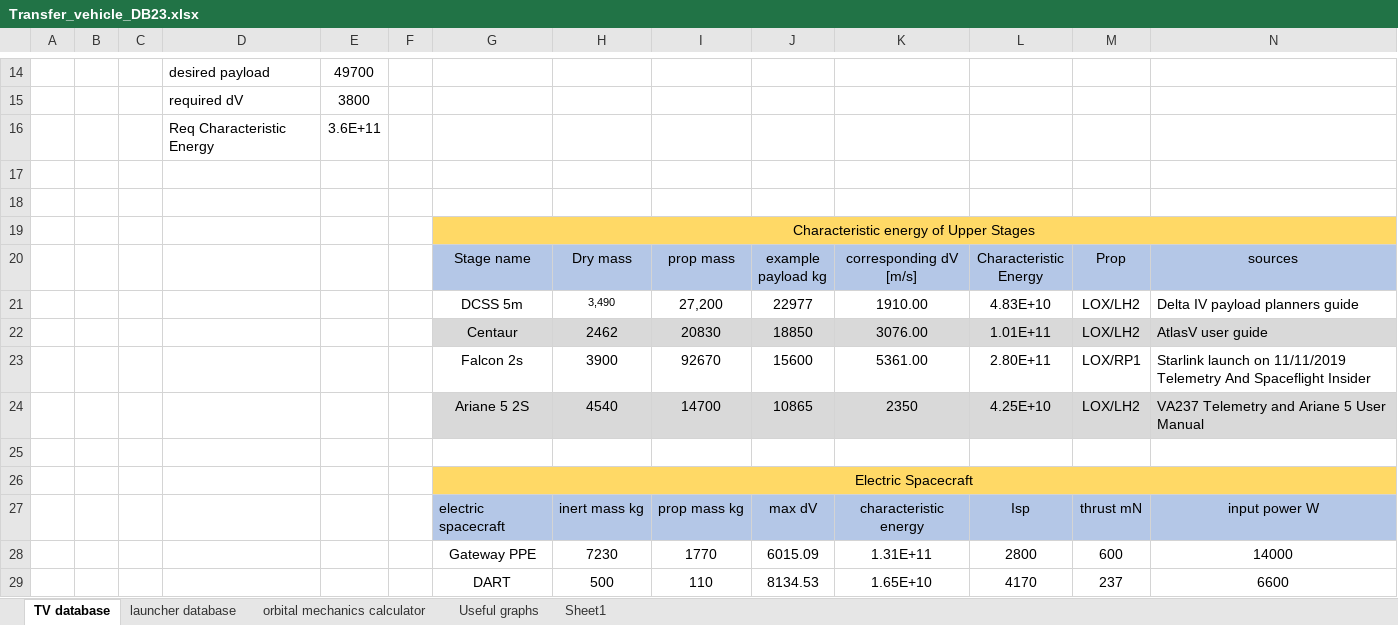
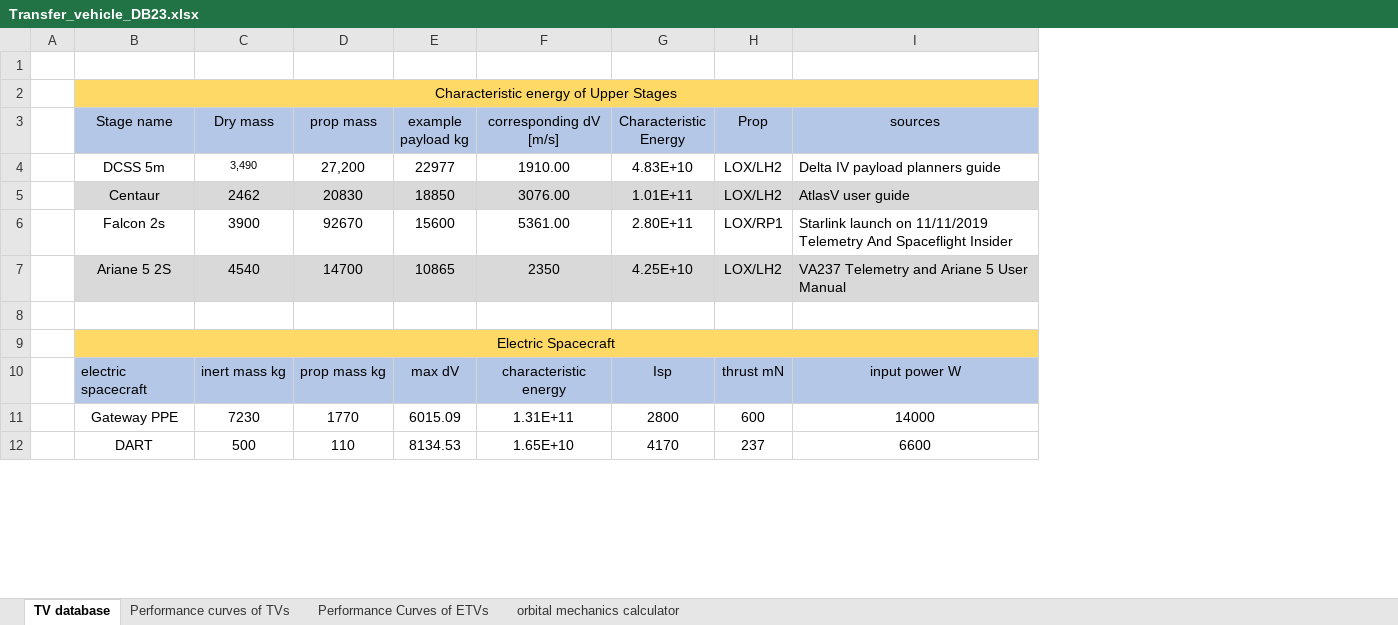
Before and after one commit to Conall98/ORLA_Lander_Mission_Architecture, an Excel workbook: Transfer_vehicle_DB23.xlsx, sheet TV database, drawn as a sheet; only a part is shown, gaps mark what is left out; values as stored, in another font and other column widths than the file's, no borders; removed rows and columns are numbered as before the commit, all else as after; rows hold the shown columns only; the diff covers the shown part only; the diff names each change by its address in the sheet, - before the commit and + after, or states it on an @@ line.

```diff
--- a/Transfer_vehicle_DB23.xlsx (sheet TV database)
+++ b/Transfer_vehicle_DB23.xlsx (sheet TV database)
-sheet tab: Useful graphs
+sheet tab: Performance curves of TVs
-sheet tab: Sheet1
+sheet tab: Performance Curves of ETVs
-sheet tab: launcher database
@@ sheet tab order changed: TV database | Performance curves of TVs | Performance Curves of ETVs | orbital mechanics calculator @@
-column B, empty
-column C, empty
-column D, empty
-column E, empty
-column F, empty
-row 14:  |  |  | desired payload | 49700
-row 15:  |  |  | required dV | 3800
-row 16:  |  |  | Req Characteristic Energy | 3.6E+11
-row 17: (empty)
```
Also changed, not shown: 13 removed rows elsewhere in this sheet, formulas that keep their value, charts or pictures, Lander_subsystems_DB23.xlsx, sizing calculator 2t.xlsx, 1 other file.
